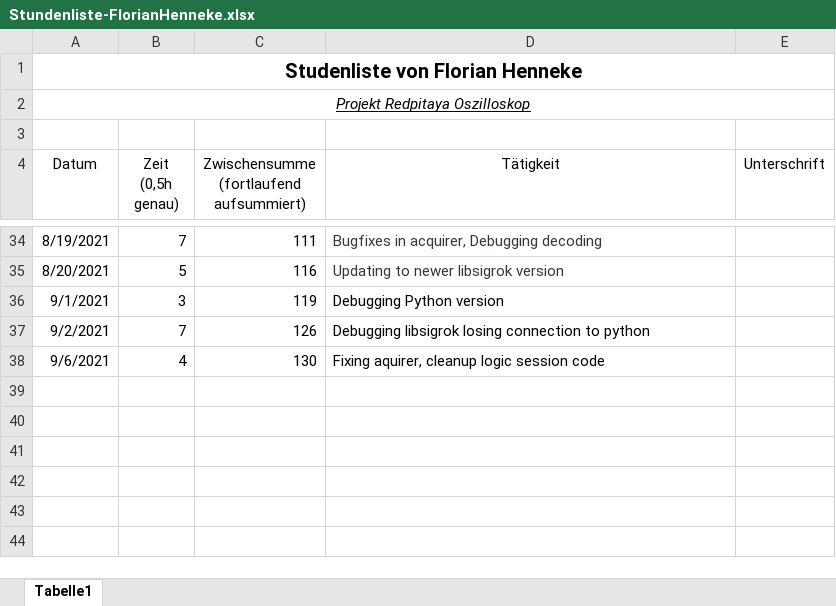
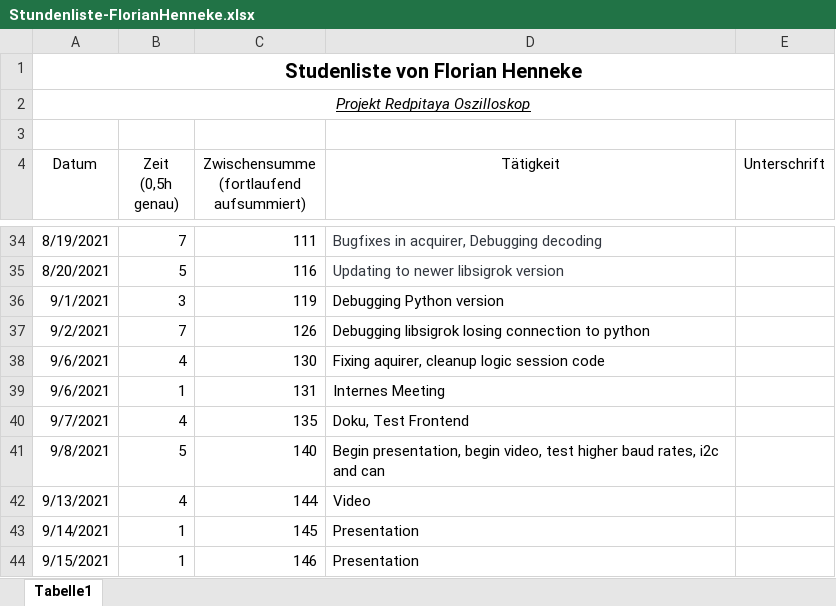
Before and after one commit to cSharpler2946/HSP-RPOSC-Redpitaya-Oszilloskop, an Excel workbook: stundenlisten/Stundenliste-FlorianHenneke.xlsx, sheet Tabelle1, drawn as a sheet; only a part is shown, gaps mark what is left out; values as stored, in another font and other column widths than the file's, no borders; the diff names each change by its address in the sheet, - before the commit and + after, or states it on an @@ line.

Commit message:
Update stunden

```diff
--- a/stundenlisten/Stundenliste-FlorianHenneke.xlsx (sheet Tabelle1)
+++ b/stundenlisten/Stundenliste-FlorianHenneke.xlsx (sheet Tabelle1)
+row 39: 9/6/2021 | 1 | 131 | Internes Meeting
+row 40: 9/7/2021 | 4 | 135 | Doku, Test Frontend
+row 41: 9/8/2021 | 5 | 140 | Begin presentation, begin video, test higher baud rates, i2c and can
+row 42: 9/13/2021 | 4 | 144 | Video
+row 43: 9/14/2021 | 1 | 145 | Presentation
+row 44: 9/15/2021 | 1 | 146 | Presentation
```
